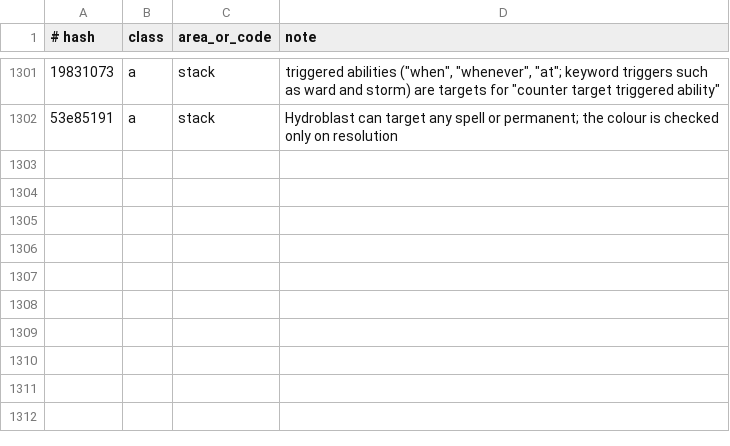
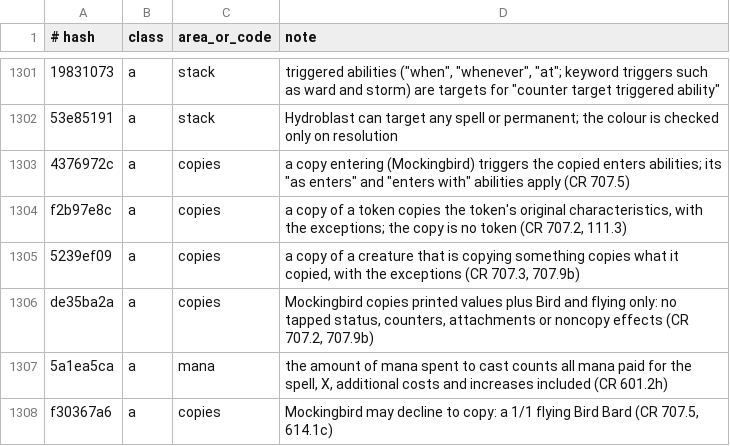
Before and after one commit to greggg230/mtg-zero, a TSV file: data/rulings/triage.tsv, drawn as a sheet; only a part is shown, gaps mark what is left out; the diff names each change by its address in the sheet, - before the commit and + after, or states it on an @@ line.

```diff
--- a/data/rulings/triage.tsv
+++ b/data/rulings/triage.tsv
+row 1303: 4376972c | a | copies | a copy entering (Mockingbird) triggers the copied enters abilities; its "as enters" and "enters with" abilities apply (CR 707.5)
+row 1304: f2b97e8c | a | copies | a copy of a token copies the token's original characteristics, with the exceptions; the copy is no token (CR 707.2, 111.3)
+row 1305: 5239ef09 | a | copies | a copy of a creature that is copying something copies what it copied, with the exceptions (CR 707.3, 707.9b)
+row 1306: de35ba2a | a | copies | Mockingbird copies printed values plus Bird and flying only: no tapped status, counters, attachments or noncopy effects (CR 707.2, 707.9b)
+row 1307: 5a1ea5ca | a | mana | the amount of mana spent to cast counts all mana paid for the spell, X, additional costs and increases included (CR 601.2h)
+row 1308: f30367a6 | a | copies | Mockingbird may decline to copy: a 1/1 flying Bird Bard (CR 707.5, 614.1c)
```
Also changed, not shown: 8 other files.
